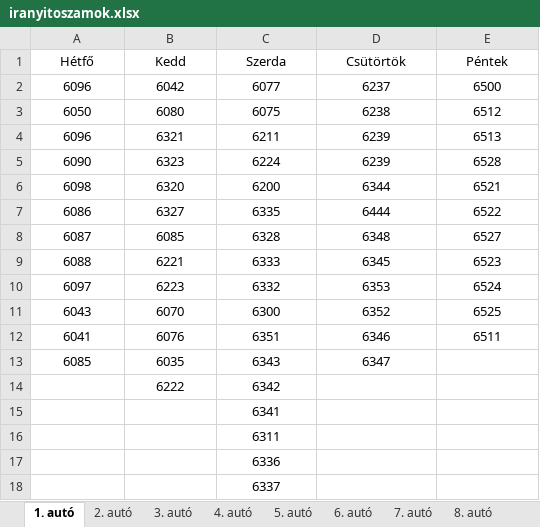
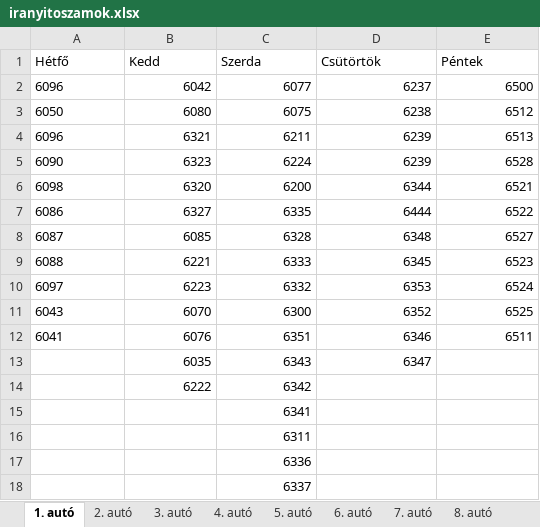
Before and after one commit to Szilveszter40/Turatervezo, an Excel workbook: iranyitoszamok.xlsx, sheet 1. autó, drawn as a sheet; values as stored, in another font and other column widths than the file's, no borders; the diff names each change by its address in the sheet, - before the commit and + after, or states it on an @@ line.

```diff
--- a/iranyitoszamok.xlsx (sheet 1. autó)
+++ b/iranyitoszamok.xlsx (sheet 1. autó)
-A1:E1 alignment: center
+A1:E1 alignment: left
-A2:A12 alignment: center
+A2:A12 alignment: left
-B2:E12 alignment: center
+B2:E12 alignment: right
-A13 (Hétfő): 6085
+A13 (Hétfő): (empty)
-B13:D13 alignment: center
+B13:D13 alignment: right
-B14:C14 alignment: center
+B14:C14 alignment: right
-C15:C18 alignment: center
+C15:C18 alignment: right
```
Also changed, not shown: sheet 9. autó, sheet 5. autó, sheet 7. autó, sheet 8. autó, sheet 6. autó, sheet 4. autó, 2 more sheets, 10 other files.
